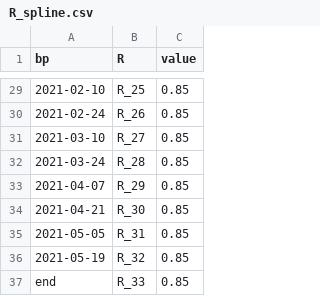
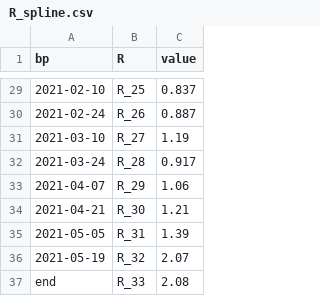
Before and after one commit to ScottishCovidResponse/BEEP, a CSV file: examples/Data_England_Simple/R_spline.csv, drawn as a sheet; only a part is shown, gaps mark what is left out; the diff covers the shown part only; the diff names each change by its address in the sheet, - before the commit and + after, or states it on an @@ line.

```diff
--- a/examples/Data_England_Simple/R_spline.csv
+++ b/examples/Data_England_Simple/R_spline.csv
-C29 (value): 0.85
+C29 (value): 0.837
-C30 (value): 0.85
+C30 (value): 0.887
-C31 (value): 0.85
+C31 (value): 1.19
-C32 (value): 0.85
+C32 (value): 0.917
-C33 (value): 0.85
+C33 (value): 1.06
-C34 (value): 0.85
+C34 (value): 1.21
-C35 (value): 0.85
+C35 (value): 1.39
-C36 (value): 0.85
+C36 (value): 2.07
-C37 (value): 0.85
+C37 (value): 2.08
```
Also changed, not shown: 25 edited cells elsewhere in this file, examples/Data_England_Simple/R_spline_restrict.csv, 45 other files.
